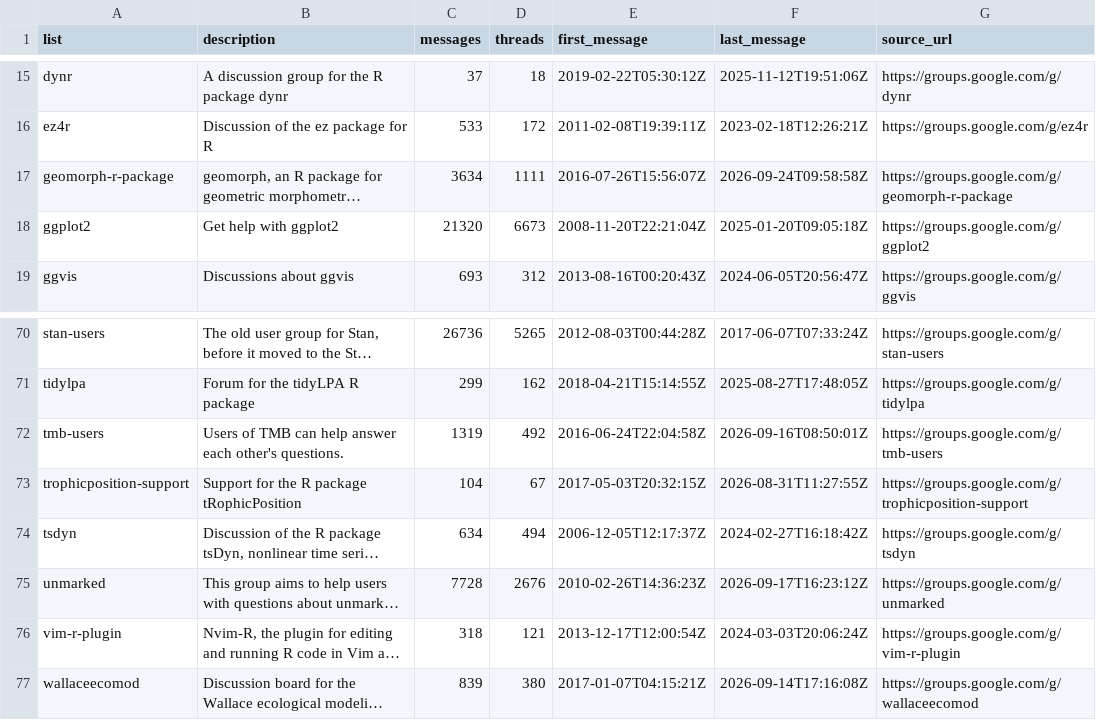
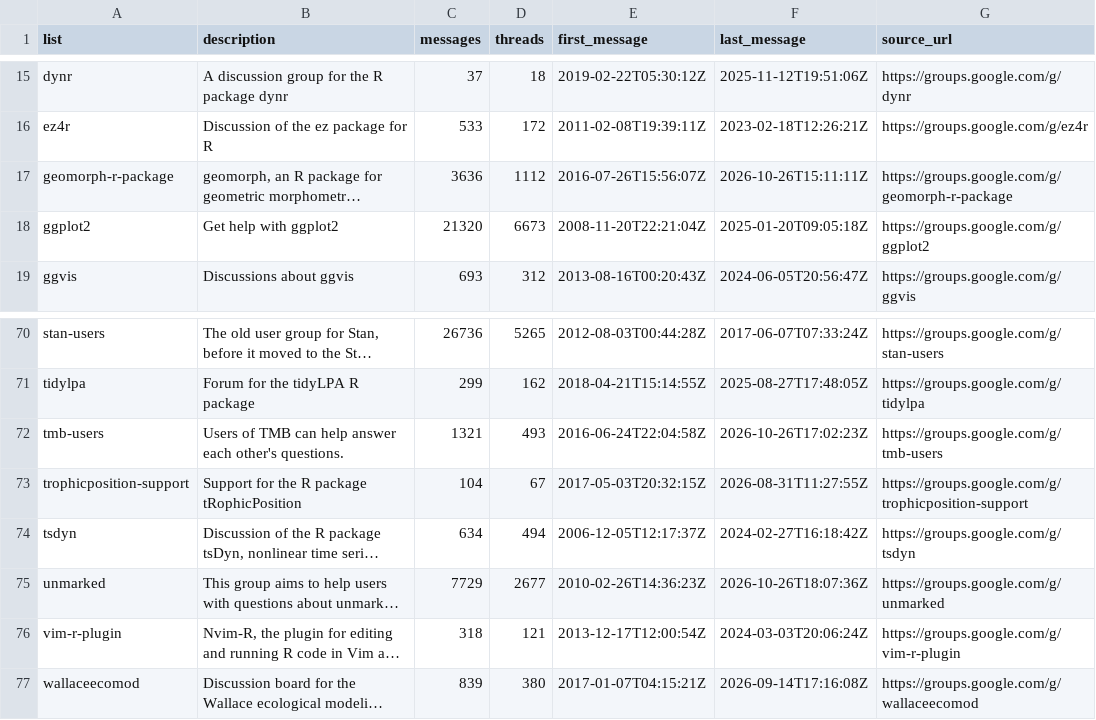
Before and after one commit to r-mailing-lists/googlegroups-archive, a TSV file: lists.tsv, drawn as a sheet; only a part is shown, gaps mark what is left out; long unchanged cells end in …; the diff names each change by its address in the sheet, - before the commit and + after, or states it on an @@ line.

```diff
--- a/lists.tsv
+++ b/lists.tsv
-C17 (messages): 3634
+C17 (messages): 3636
-D17 (threads): 1111
+D17 (threads): 1112
-F17 (last_message): 2026-09-24T09:58:58Z
+F17 (last_message): 2026-10-26T15:11:11Z
-C72 (messages): 1319
+C72 (messages): 1321
-D72 (threads): 492
+D72 (threads): 493
-F72 (last_message): 2026-09-16T08:50:01Z
+F72 (last_message): 2026-10-26T17:02:23Z
-C75 (messages): 7728
+C75 (messages): 7729
-D75 (threads): 2676
+D75 (threads): 2677
-F75 (last_message): 2026-09-17T16:23:12Z
+F75 (last_message): 2026-10-26T18:07:36Z
```
Also changed, not shown: 25 other files.
